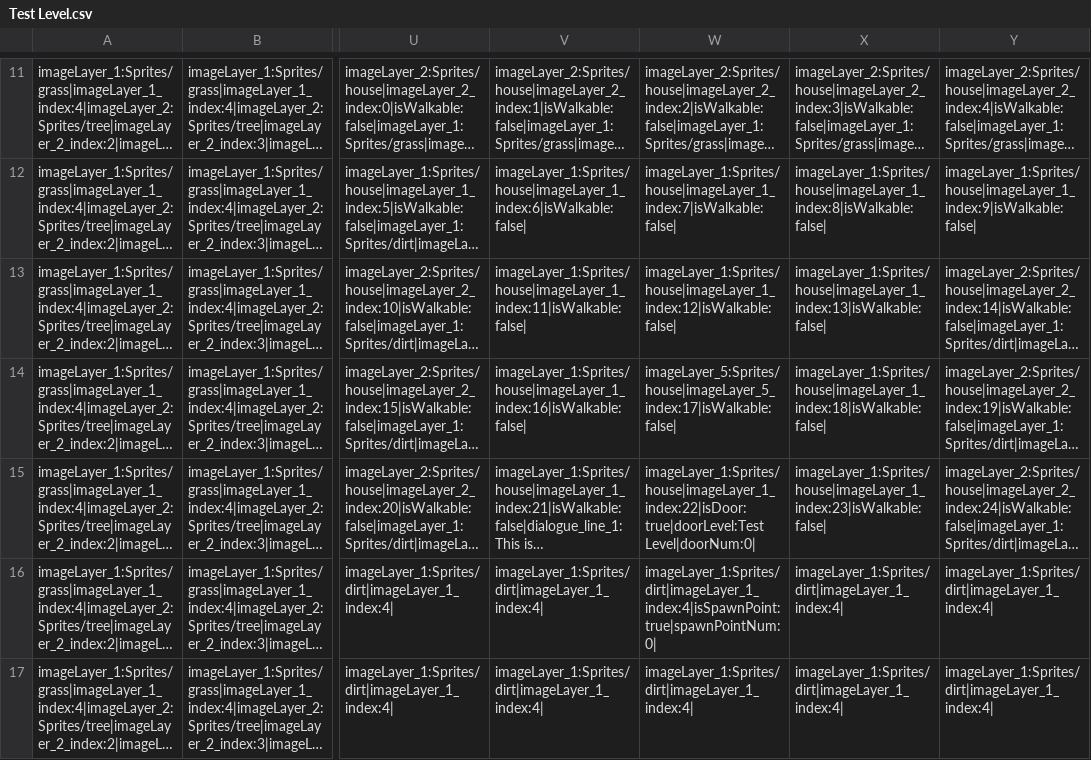
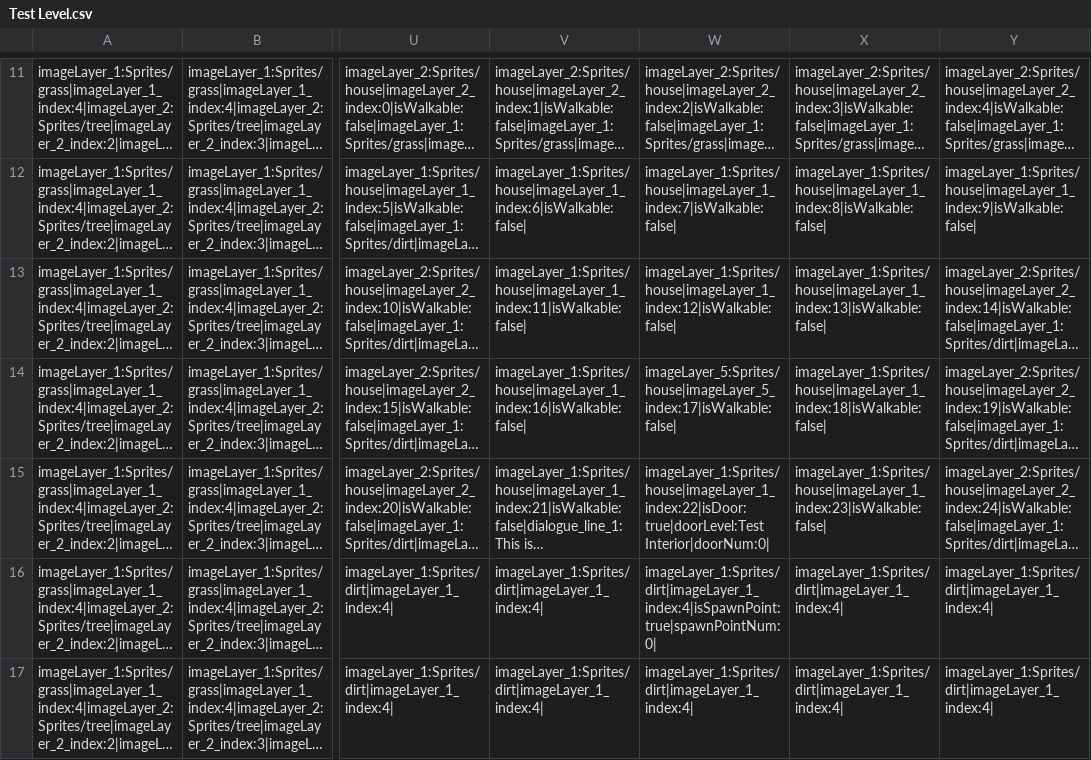
Before and after one commit to rayfrye/2D-Turn-Based-RPG, a CSV file: Assets/Resources/CSV/Test Level.csv, drawn as a sheet; only a part is shown, gaps mark what is left out; long unchanged cells end in …; the diff names each change by its address in the sheet, - before the commit and + after, or states it on an @@ line.

Commit message:
Build 17
Created building interior (Test Interior) and wood floor.

```diff
--- a/Assets/Resources/CSV/Test Level.csv
+++ b/Assets/Resources/CSV/Test Level.csv
-W15: imageLayer_1:Sprites/house|imageLayer_1_index:22|isDoor:true|doorLevel:Test Level|doorNum:0|
+W15: imageLayer_1:Sprites/house|imageLayer_1_index:22|isDoor:true|doorLevel:Test Interior|doorNum:0|
```
Also changed, not shown: 11 other files.
